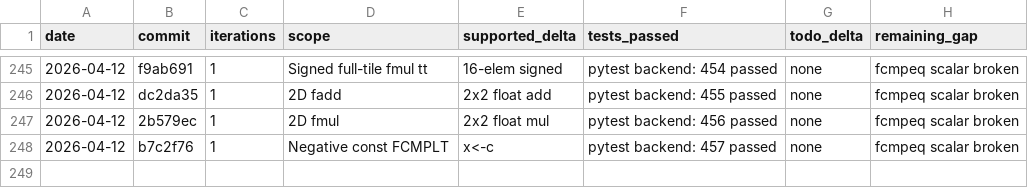
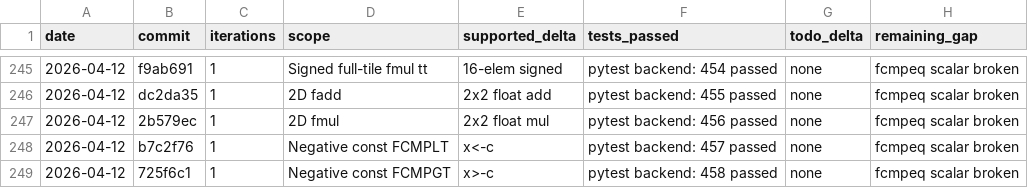
Before and after one commit to hanw/tinytpu, a TSV file: results.tsv, drawn as a sheet; only a part is shown, gaps mark what is left out; the diff names each change by its address in the sheet, - before the commit and + after, or states it on an @@ line.

Commit message:
tinytpu: add negative-const float CMPGT coverage

```diff
--- a/results.tsv
+++ b/results.tsv
+row 249: 2026-04-12 | 725f6c1 | 1 | Negative const FCMPGT | x>-c | pytest backend: 458 passed | none | fcmpeq scalar broken
```
Also changed, not shown: 1 other file.
